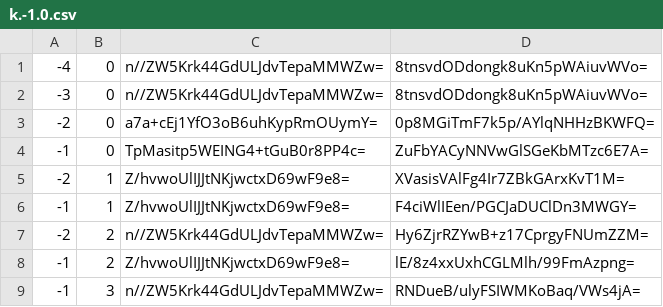
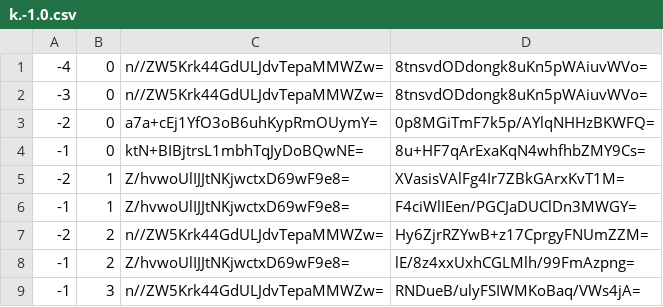
Before and after one commit to counterfitninja/netherlower, a CSV file: tiles/zoom.-1/metadata/k.-1.0.csv, drawn as a sheet.

```diff
--- a/tiles/zoom.-1/metadata/k.-1.0.csv
+++ b/tiles/zoom.-1/metadata/k.-1.0.csv
@@ -3,3 +3,3 @@
 -2,0,a7a+cEj1YfO3oB6uhKypRmOUymY=,0p8MGiTmF7k5p/AYlqNHHzBKWFQ=
--1,0,TpMasitp5WEING4+tGuB0r8PP4c=,ZuFbYACyNNVwGlSGeKbMTzc6E7A=
+-1,0,ktN+BIBjtrsL1mbhTqJyDoBQwNE=,8u+HF7qArExaKqN4whfhbZMY9Cs=
 -2,1,Z/hvwoUlIJJtNKjwctxD69wF9e8=,XVasisVAlFg4Ir7ZBkGArxKvT1M=
```
Also changed, not shown: tiles/zoom.-1/metadata/k.-1.-1.csv, tiles/zoom.-1/metadata/k.0.-1.csv, 56 other files.
